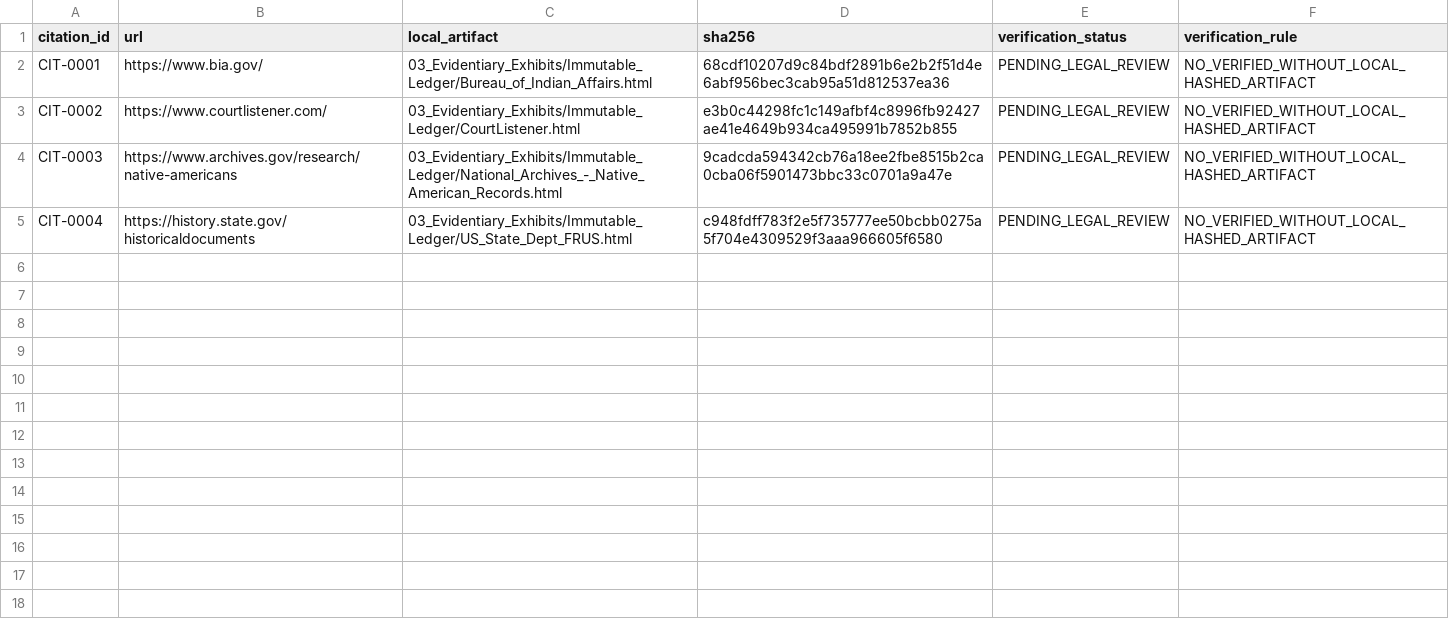
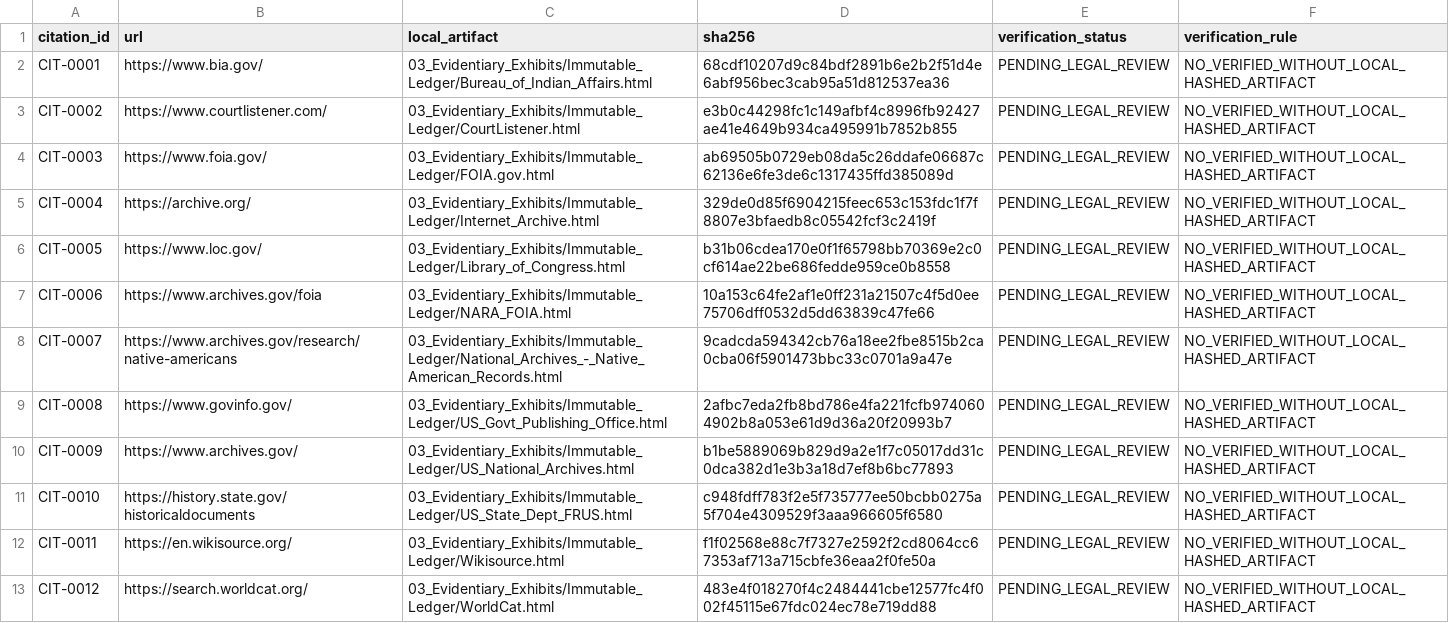
Before and after one commit to GlobalRestitutionAlliance/turtle-island-us-ca-northfork-rancheria-of-mono-indians-of-c-master-litigation, a CSV file: 03_Evidentiary_Exhibits/CITATION_INDEX.csv, drawn as a sheet.

Commit message:
Batch 2b: harvest expanded sources, citations, manifests

```diff
--- a/03_Evidentiary_Exhibits/CITATION_INDEX.csv
+++ b/03_Evidentiary_Exhibits/CITATION_INDEX.csv
@@ -3,3 +3,11 @@ CIT-0001,https://www.bia.gov/,03_Evidentiary_Exhibits/Immutable_Ledger/Bureau_of
 CIT-0002,https://www.courtlistener.com/,03_Evidentiary_Exhibits/Immutable_Ledger/CourtListener.html,e3b0c44298fc1c149afbf4c8996fb92427ae41e4649b934ca495991b7852b855,PENDING_LEGAL_REVIEW,NO_VERIFIED_WITHOUT_LOCAL_HASHED_ARTIFACT
-CIT-0003,https://www.archives.gov/research/native-americans,03_Evidentiary_Exhibits/Immutable_Ledger/National_Archives_-_Native_American_Records.html,9cadcda594342cb76a18ee2fbe8515b2ca0cba06f5901473bbc33c0701a9a47e,PENDING_LEGAL_REVIEW,NO_VERIFIED_WITHOUT_LOCAL_HASHED_ARTIFACT
-CIT-0004,https://history.state.gov/historicaldocuments,03_Evidentiary_Exhibits/Immutable_Ledger/US_State_Dept_FRUS.html,c948fdff783f2e5f735777ee50bcbb0275a5f704e4309529f3aaa966605f6580,PENDING_LEGAL_REVIEW,NO_VERIFIED_WITHOUT_LOCAL_HASHED_ARTIFACT
+CIT-0003,https://www.foia.gov/,03_Evidentiary_Exhibits/Immutable_Ledger/FOIA.gov.html,ab69505b0729eb08da5c26ddafe06687c62136e6fe3de6c1317435ffd385089d,PENDING_LEGAL_REVIEW,NO_VERIFIED_WITHOUT_LOCAL_HASHED_ARTIFACT
+CIT-0004,https://archive.org/,03_Evidentiary_Exhibits/Immutable_Ledger/Internet_Archive.html,329de0d85f6904215feec653c153fdc1f7f8807e3bfaedb8c05542fcf3c2419f,PENDING_LEGAL_REVIEW,NO_VERIFIED_WITHOUT_LOCAL_HASHED_ARTIFACT
+CIT-0005,https://www.loc.gov/,03_Evidentiary_Exhibits/Immutable_Ledger/Library_of_Congress.html,b31b06cdea170e0f1f65798bb70369e2c0cf614ae22be686fedde959ce0b8558,PENDING_LEGAL_REVIEW,NO_VERIFIED_WITHOUT_LOCAL_HASHED_ARTIFACT
+CIT-0006,https://www.archives.gov/foia,03_Evidentiary_Exhibits/Immutable_Ledger/NARA_FOIA.html,10a153c64fe2af1e0ff231a21507c4f5d0ee75706dff0532d5dd63839c47fe66,PENDING_LEGAL_REVIEW,NO_VERIFIED_WITHOUT_LOCAL_HASHED_ARTIFACT
+CIT-0007,https://www.archives.gov/research/native-americans,03_Evidentiary_Exhibits/Immutable_Ledger/National_Archives_-_Native_American_Records.html,9cadcda594342cb76a18ee2fbe8515b2ca0cba06f5901473bbc33c0701a9a47e,PENDING_LEGAL_REVIEW,NO_VERIFIED_WITHOUT_LOCAL_HASHED_ARTIFACT
+CIT-0008,https://www.govinfo.gov/,03_Evidentiary_Exhibits/Immutable_Ledger/US_Govt_Publishing_Office.html,2afbc7eda2fb8bd786e4fa221fcfb9740604902b8a053e61d9d36a20f20993b7,PENDING_LEGAL_REVIEW,NO_VERIFIED_WITHOUT_LOCAL_HASHED_ARTIFACT
+CIT-0009,https://www.archives.gov/,03_Evidentiary_Exhibits/Immutable_Ledger/US_National_Archives.html,b1be5889069b829d9a2e1f7c05017dd31c0dca382d1e3b3a18d7ef8b6bc77893,PENDING_LEGAL_REVIEW,NO_VERIFIED_WITHOUT_LOCAL_HASHED_ARTIFACT
+CIT-0010,https://history.state.gov/historicaldocuments,03_Evidentiary_Exhibits/Immutable_Ledger/US_State_Dept_FRUS.html,c948fdff783f2e5f735777ee50bcbb0275a5f704e4309529f3aaa966605f6580,PENDING_LEGAL_REVIEW,NO_VERIFIED_WITHOUT_LOCAL_HASHED_ARTIFACT
+CIT-0011,https://en.wikisource.org/,03_Evidentiary_Exhibits/Immutable_Ledger/Wikisource.html,f1f02568e88c7f7327e2592f2cd8064cc67353af713a715cbfe36eaa2f0fe50a,PENDING_LEGAL_REVIEW,NO_VERIFIED_WITHOUT_LOCAL_HASHED_ARTIFACT
+CIT-0012,https://search.worldcat.org/,03_Evidentiary_Exhibits/Immutable_Ledger/WorldCat.html,483e4f018270f4c2484441cbe12577fc4f002f45115e67fdc024ec78e719dd88,PENDING_LEGAL_REVIEW,NO_VERIFIED_WITHOUT_LOCAL_HASHED_ARTIFACT
```
Also changed, not shown: 32 other files.
